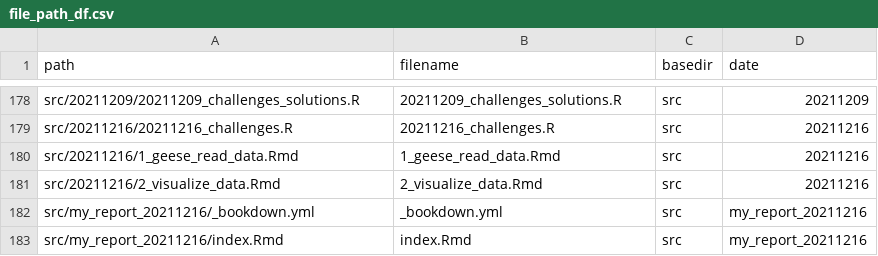
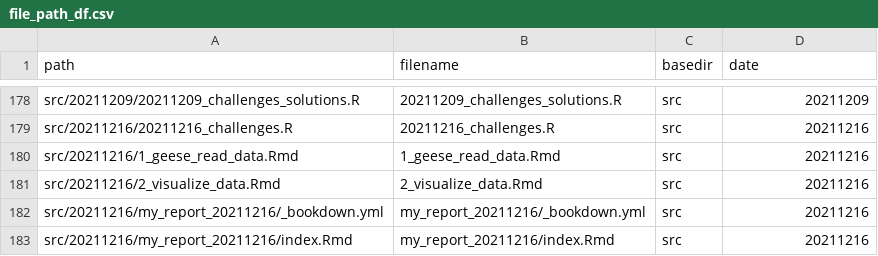
Before and after one commit to inbo/coding-club, a CSV file: file_paths/file_path_df.csv, drawn as a sheet; only a part is shown, gaps mark what is left out.

Commit message:
Try to check if this works as well

```diff
--- a/file_paths/file_path_df.csv
+++ b/file_paths/file_path_df.csv
@@ -181,3 +181,3 @@ src/20211216/1_geese_read_data.Rmd,1_geese_read_data.Rmd,src,20211216
 src/20211216/2_visualize_data.Rmd,2_visualize_data.Rmd,src,20211216
-src/my_report_20211216/_bookdown.yml,_bookdown.yml,src,my_report_20211216
-src/my_report_20211216/index.Rmd,index.Rmd,src,my_report_20211216
+src/20211216/my_report_20211216/_bookdown.yml,my_report_20211216/_bookdown.yml,src,20211216
+src/20211216/my_report_20211216/index.Rmd,my_report_20211216/index.Rmd,src,20211216
```
